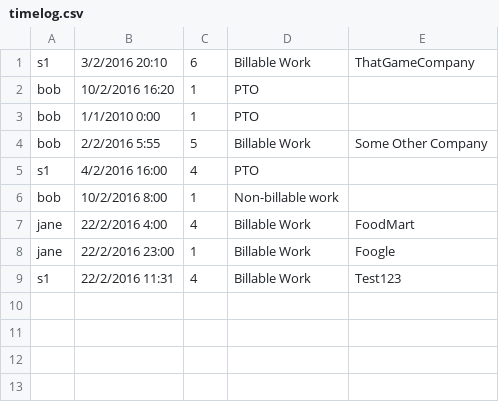
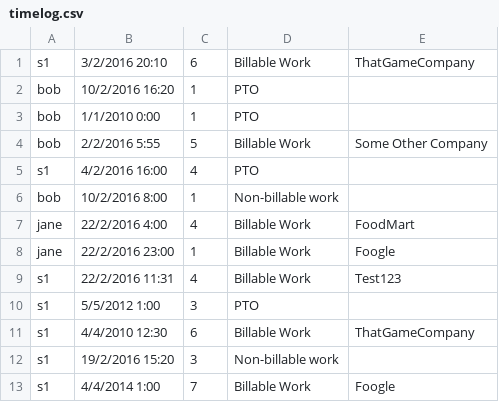
Before and after one commit to ssunday/TimeLoggerApp, a CSV file: bin/files/timelog.csv, drawn as a sheet.

```diff
--- a/bin/files/timelog.csv
+++ b/bin/files/timelog.csv
@@ -9 +9,5 @@ jane,22/2/2016 23:00,1,Billable Work,Foogle
 s1,22/2/2016 11:31,4,Billable Work,Test123
+s1,5/5/2012  1:00,3,PTO,
+s1,4/4/2010 12:30,6,Billable Work,ThatGameCompany
+s1,19/2/2016 15:20,3,Non-billable work,
+s1,4/4/2014  1:00,7,Billable Work,Foogle
```
Also changed, not shown: 6 other files.
